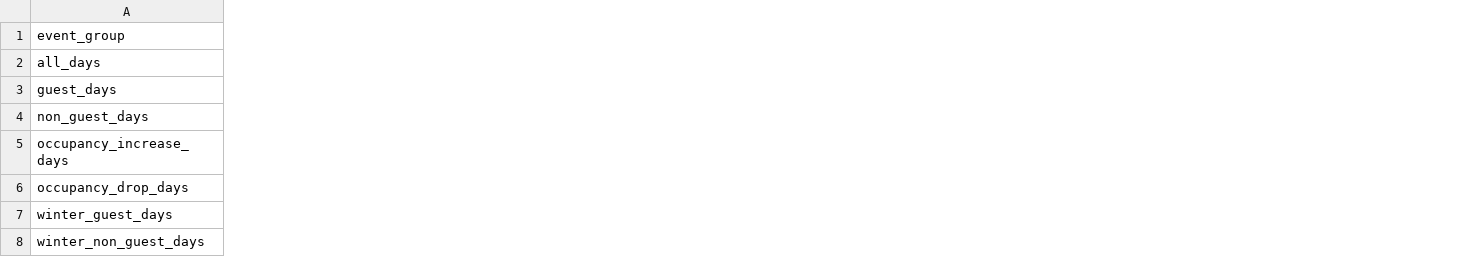
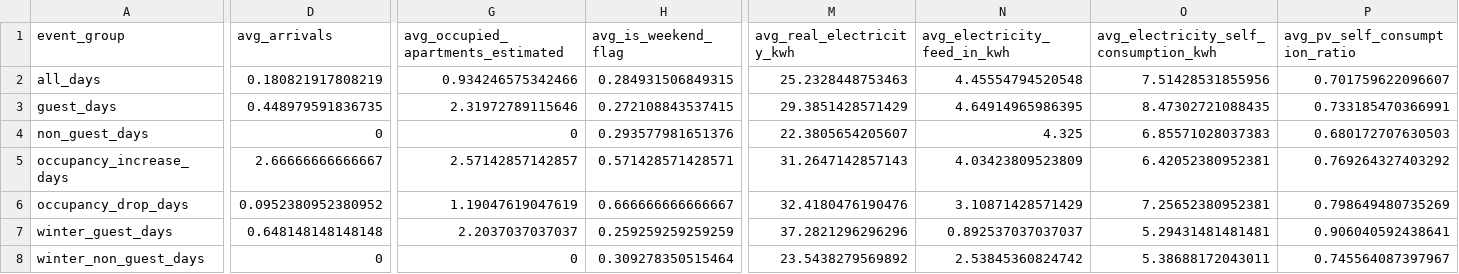
Before and after one commit to HLeonidas/energieanalyse, a CSV file: output/energy-analysis/analysis_event_summary.csv, drawn as a sheet; only a part is shown, gaps mark what is left out; the diff covers the shown part only; the diff names each change by its address in the sheet, - before the commit and + after, or states it on an @@ line.

```diff
--- a/output/energy-analysis/analysis_event_summary.csv
+++ b/output/energy-analysis/analysis_event_summary.csv
+column D (avg_arrivals), rows 2-8: 0.180821917808219 | 0.448979591836735 | 0 | 2.66666666666667 | 0.0952380952380952 | 0.648148148148148 | 0
+column G, rows 1-8: avg_occupied_apartments_estimated | 0.934246575342466 | 2.31972789115646 | 0 | 2.57142857142857 | 1.19047619047619 | 2.2037037037037 | 0
+column H (avg_is_weekend_flag), rows 2-8: 0.284931506849315 | 0.272108843537415 | 0.293577981651376 | 0.571428571428571 | 0.666666666666667 | 0.259259259259259 | 0.309278350515464
+column M (avg_real_electricity_kwh), rows 2-8: 25.2328448753463 | 29.3851428571429 | 22.3805654205607 | 31.2647142857143 | 32.4180476190476 | 37.2821296296296 | 23.5438279569892
+column N (avg_electricity_feed_in_kwh), rows 2-8: 4.45554794520548 | 4.64914965986395 | 4.325 | 4.03423809523809 | 3.10871428571429 | 0.892537037037037 | 2.53845360824742
+column O, rows 1-8: avg_electricity_self_consumption_kwh | 7.51428531855956 | 8.47302721088435 | 6.85571028037383 | 6.42052380952381 | 7.25652380952381 | 5.29431481481481 | 5.38688172043011
+column P (avg_pv_self_consumption_ratio), rows 2-8: 0.701759622096607 | 0.733185470366991 | 0.680172707630503 | 0.769264327403292 | 0.798649480735269 | 0.906040592438641 | 0.745564087397967
```
Also changed, not shown: 2 added columns elsewhere in this file, output/energy-analysis/analysis_guest_impact.csv, output/energy-analysis/analysis_guest_impact_seasonal.csv, 16 other files.
